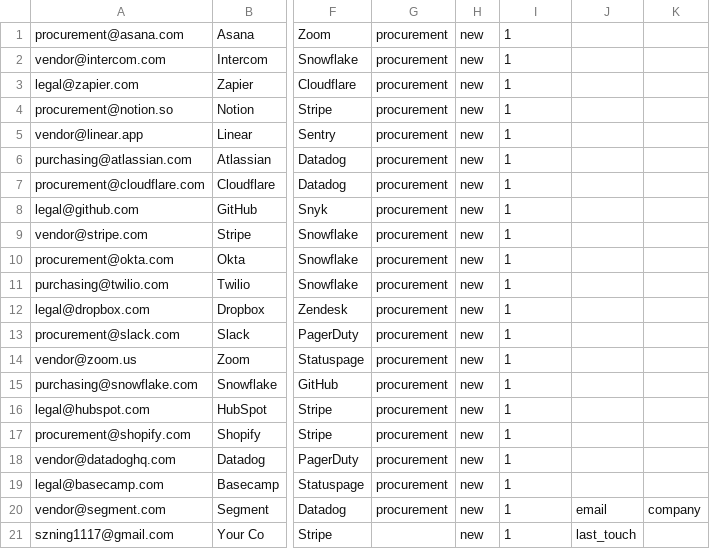
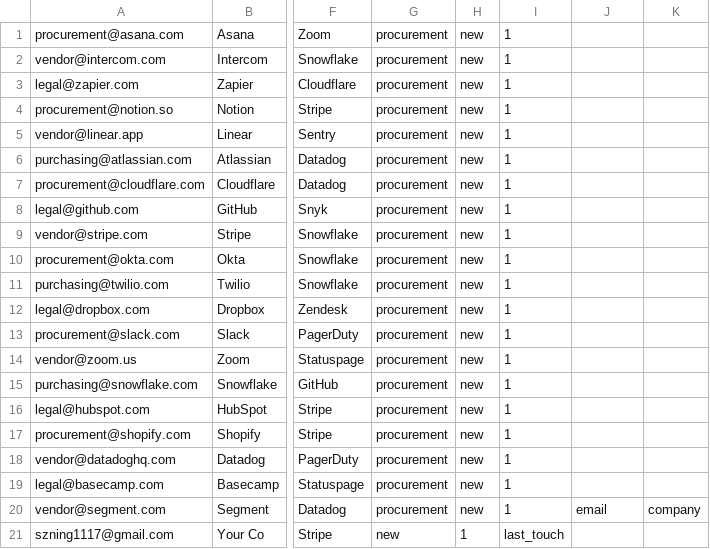
Before and after one commit to motuo666/cg-alert, a CSV file: data/leads.csv, drawn as a sheet; only a part is shown, gaps mark what is left out; the diff names each change by its address in the sheet, - before the commit and + after, or states it on an @@ line.

Commit message:
Update leads.csv

```diff
--- a/data/leads.csv
+++ b/data/leads.csv
-G21: (empty)
+G21: new
-H21: new
+H21: 1
-I21: 1
+I21: last_touch
-J21: last_touch
+J21: (empty)
```
